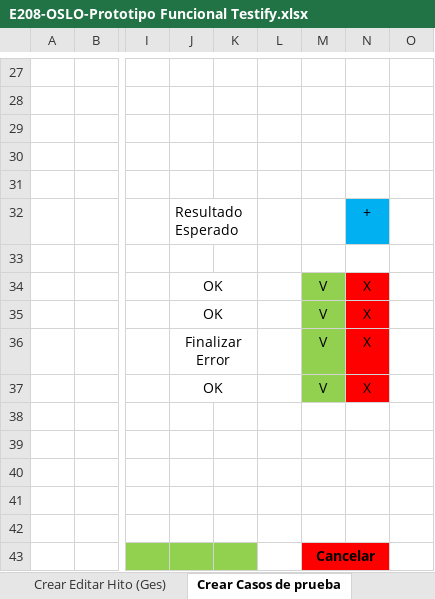
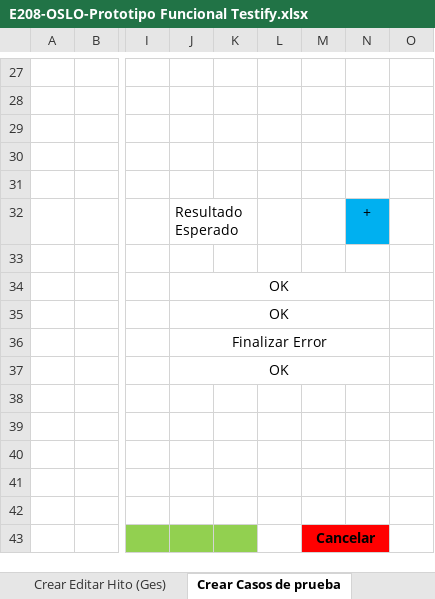
Before and after one commit to OSLOUARG24/Testify, an Excel workbook: Fases_de_desarrollo/02-Elaboracion/02- Analisis y Diseño/E208-OSLO-Prototipo Funcional Testify.xlsx, sheet Crear Casos de prueba, drawn as a sheet; only a part is shown, gaps mark what is left out; values as stored, in another font and other column widths than the file's, no borders; the diff names each change by its address in the sheet, - before the commit and + after, or states it on an @@ line.

```diff
--- a/Fases_de_desarrollo/02-Elaboracion/02- Analisis y Diseño/E208-OSLO-Prototipo Funcional Testify.xlsx (sheet Crear Casos de prueba)
+++ b/Fases_de_desarrollo/02-Elaboracion/02- Analisis y Diseño/E208-OSLO-Prototipo Funcional Testify.xlsx (sheet Crear Casos de prueba)
-J34:K34 merged
+J34:N34 merged
-M34:M37: V
+M34:M37: (empty)
-M34:M37 fill: #92D050
+M34:M37 fill: none
-N34:N37: X
+N34:N37: (empty)
-N34:N37 fill: #FF0000
+N34:N37 fill: none
-J35:K35 merged
+J35:N35 merged
-J36:K36 merged
+J36:N36 merged
-J37:K37 merged
+J37:N37 merged
```
Also changed, not shown: sheet Dashboard Gestor, sheet Dashboard Invitado, sheet Dashboard ADM, sheet Detalle Casos de Prueba (Inv), sheet Autenticacion, sheet Detalle Casos de Prueba, 8 more sheets, other sheet tabs, hidden cells, charts or pictures.
